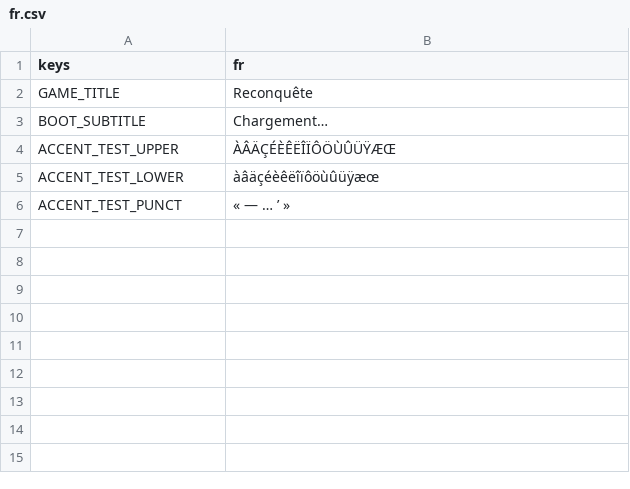
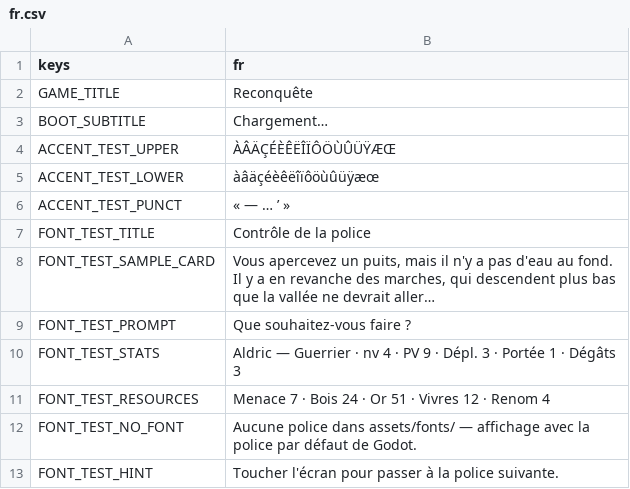
Before and after one commit to gaetanribeiro-jpg/Jeu-Mobile, a CSV file: data/i18n/fr.csv, drawn as a sheet; the diff names each change by its address in the sheet, - before the commit and + after, or states it on an @@ line.

```diff
--- a/data/i18n/fr.csv
+++ b/data/i18n/fr.csv
+row 7: FONT_TEST_TITLE | Contrôle de la police
+row 8: FONT_TEST_SAMPLE_CARD | Vous apercevez un puits, mais il n'y a pas d'eau au fond. Il y a en revanche des marches, qui descendent plus bas que la vallée ne devrait aller…
+row 9: FONT_TEST_PROMPT | Que souhaitez-vous faire ?
+row 10: FONT_TEST_STATS | Aldric — Guerrier · nv 4 · PV 9 · Dépl. 3 · Portée 1 · Dégâts 3
+row 11: FONT_TEST_RESOURCES | Menace 7 · Bois 24 · Or 51 · Vivres 12 · Renom 4
+row 12: FONT_TEST_NO_FONT | Aucune police dans assets/fonts/ — affichage avec la police par défaut de Godot.
+row 13: FONT_TEST_HINT | Toucher l'écran pour passer à la police suivante.
```
Also changed, not shown: 7 other files.
